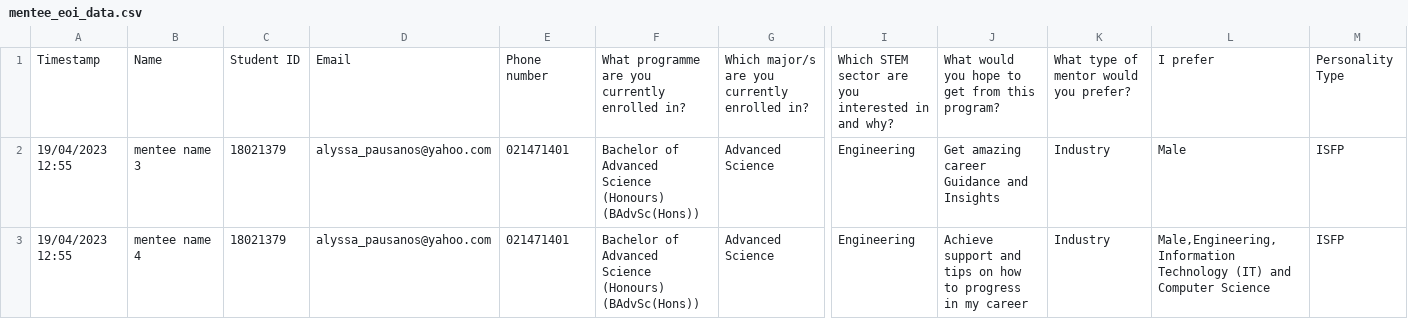
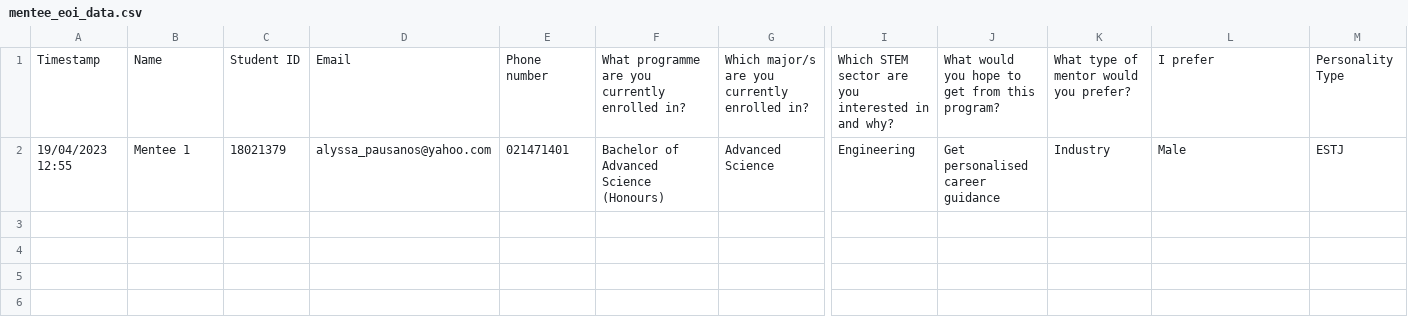
Before and after one commit to JittyVar/mentorshipProject, a CSV file: Dashboard/ai-mentorship/src/app/api/pair/data/mentee_eoi_data.csv, drawn as a sheet; only a part is shown, gaps mark what is left out; rows hold the shown columns only; the diff names each change by its address in the sheet, - before the commit and + after, or states it on an @@ line.

```diff
--- a/Dashboard/ai-mentorship/src/app/api/pair/data/mentee_eoi_data.csv
+++ b/Dashboard/ai-mentorship/src/app/api/pair/data/mentee_eoi_data.csv
-B2: mentee name 3
+B2: Mentee 1
-F2: …Science (Honours) (BAdvSc(Hons))
+F2: …Science (Honours)
-J2: Get amazing career Guidance and Insights
+J2: Get personalised career guidance
-M2: ISFP
+M2: ESTJ
-row 3: 19/04/2023 12:55 | mentee name 4 | 18021379 | alyssa_pausanos@yahoo.com | 021471401 | Bachelor of Advanced Science (Honours) (BAdvSc(Hons)) | Advanced Science | Engineering | Achieve support and tips on how to progress in my career | Industry | Male,Engineering,Information Technology (IT) and Computer Science | ISFP
```
Also changed, not shown: Dashboard/ai-mentorship/src/app/api/pair/data/mentor_eoi_data.csv, 14 other files.
